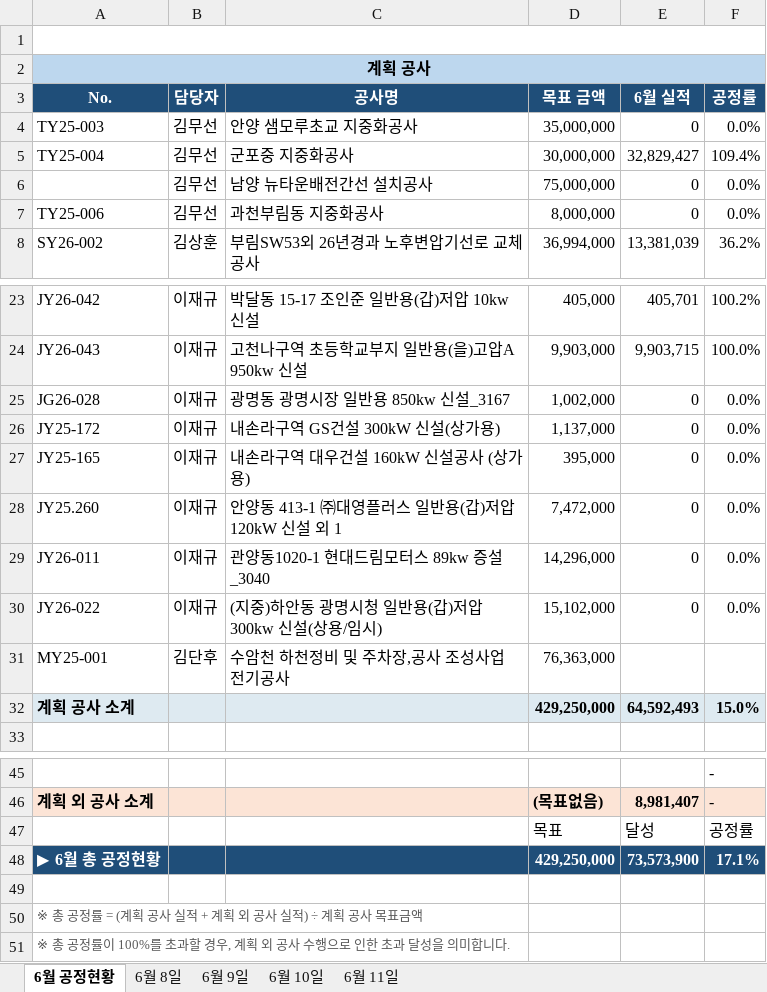
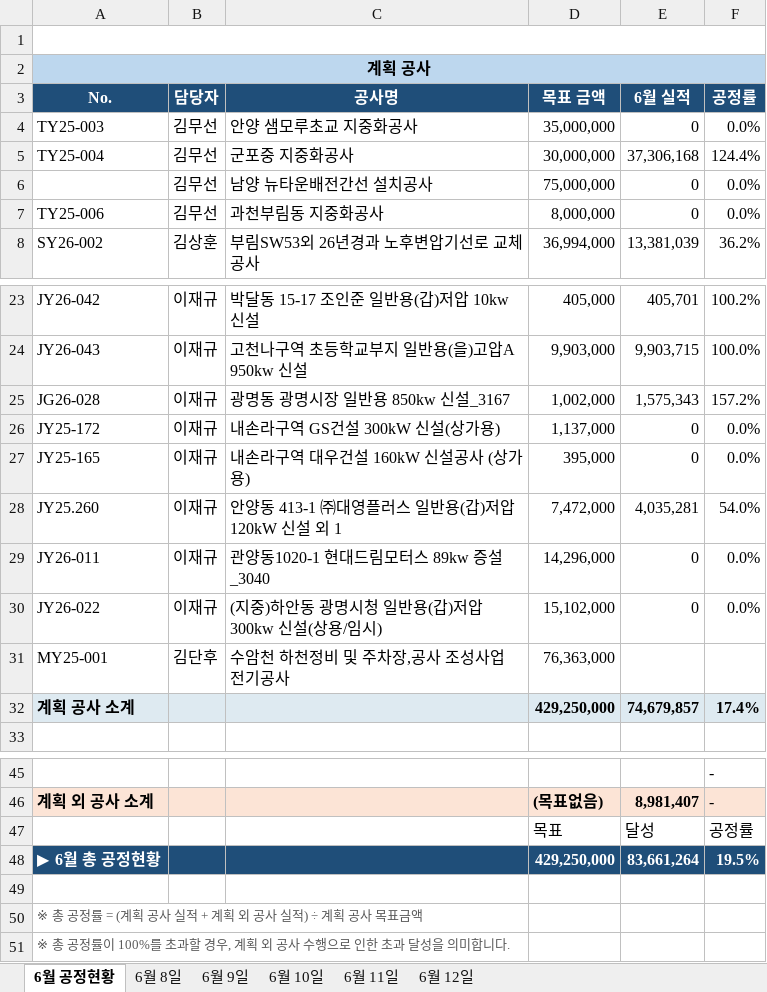
Before and after one commit to sunghyun123/yjs_Dashboard, an Excel workbook: 공사 데이터 입력 자동화/6월_매출손익현황.xlsx, sheet 6월 공정현황, drawn as a sheet; only a part is shown, gaps mark what is left out; values as stored, in another font and other column widths than the file's, no borders; the diff names each change by its address in the sheet, - before the commit and + after, or states it on an @@ line.

```diff
--- a/공사 데이터 입력 자동화/6월_매출손익현황.xlsx (sheet 6월 공정현황)
+++ b/공사 데이터 입력 자동화/6월_매출손익현황.xlsx (sheet 6월 공정현황)
+sheet tab: 6월 12일
-E5: 32,829,427
+E5: 37,306,168
-F5: 109.4%
+F5: 124.4%
-E25: 0
+E25: 1,575,343
-F25: 0.0%
+F25: 157.2%
-E28: 0
+E28: 4,035,281
-F28: 0.0%
+F28: 54.0%
-E32: 64,592,493
+E32: 74,679,857
-F32: 15.0%
+F32: 17.4%
-E48: 73,573,900
+E48: 83,661,264
-F48: 17.1%
+F48: 19.5%
```
Also changed, not shown: 1 other file.
